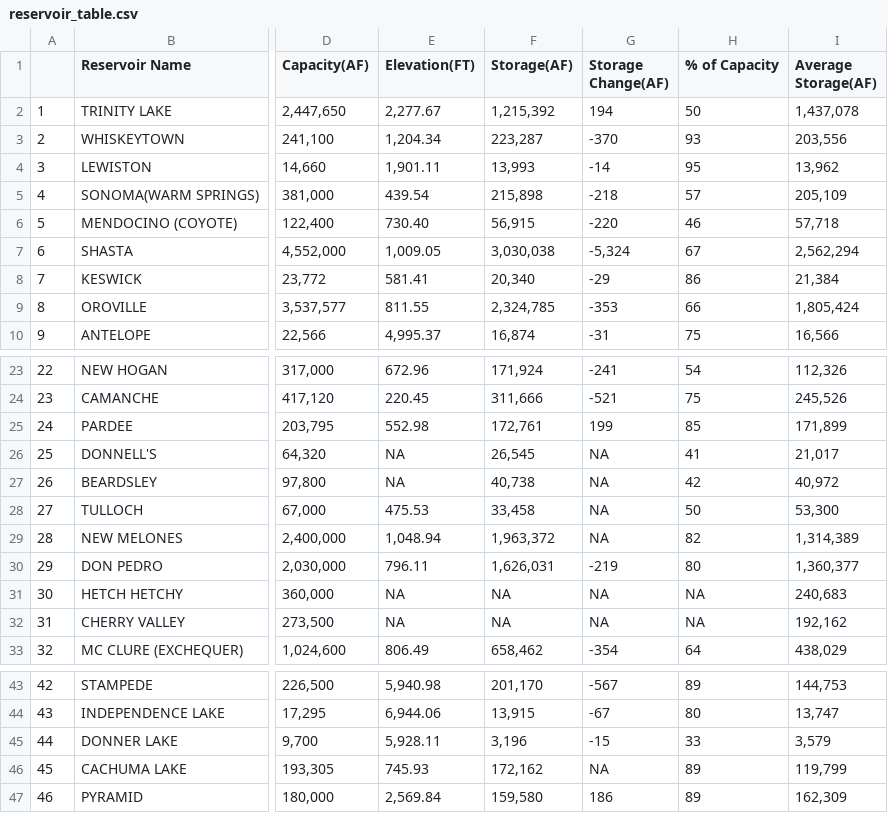
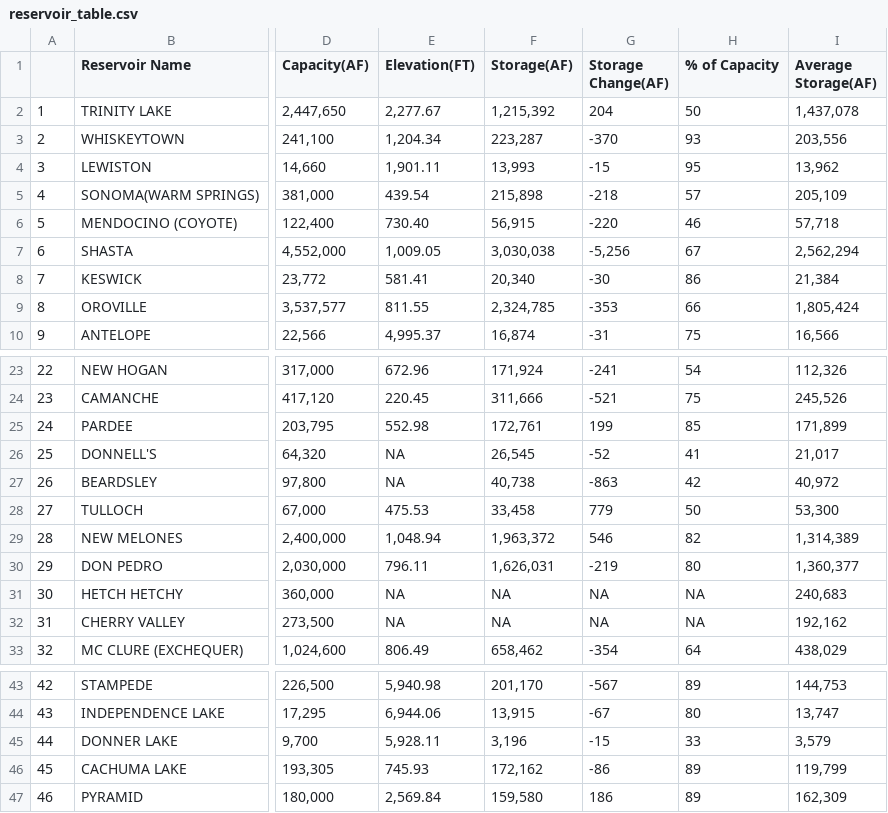
Before and after one commit to abcotvdata/CA-weather-tracker, a CSV file: reservoir_table.csv, drawn as a sheet; only a part is shown, gaps mark what is left out; the diff names each change by its address in the sheet, - before the commit and + after, or states it on an @@ line.

```diff
--- a/reservoir_table.csv
+++ b/reservoir_table.csv
-G2 (Storage Change(AF)): 194
+G2 (Storage Change(AF)): 204
-G4 (Storage Change(AF)): -14
+G4 (Storage Change(AF)): -15
-G7 (Storage Change(AF)): -5,324
+G7 (Storage Change(AF)): -5,256
-G8 (Storage Change(AF)): -29
+G8 (Storage Change(AF)): -30
-G26 (Storage Change(AF)): NA
+G26 (Storage Change(AF)): -52
-G27 (Storage Change(AF)): NA
+G27 (Storage Change(AF)): -863
-G28 (Storage Change(AF)): NA
+G28 (Storage Change(AF)): 779
-G29 (Storage Change(AF)): NA
+G29 (Storage Change(AF)): 546
-G46 (Storage Change(AF)): NA
+G46 (Storage Change(AF)): -86
```
Also changed, not shown: 1 other file.
